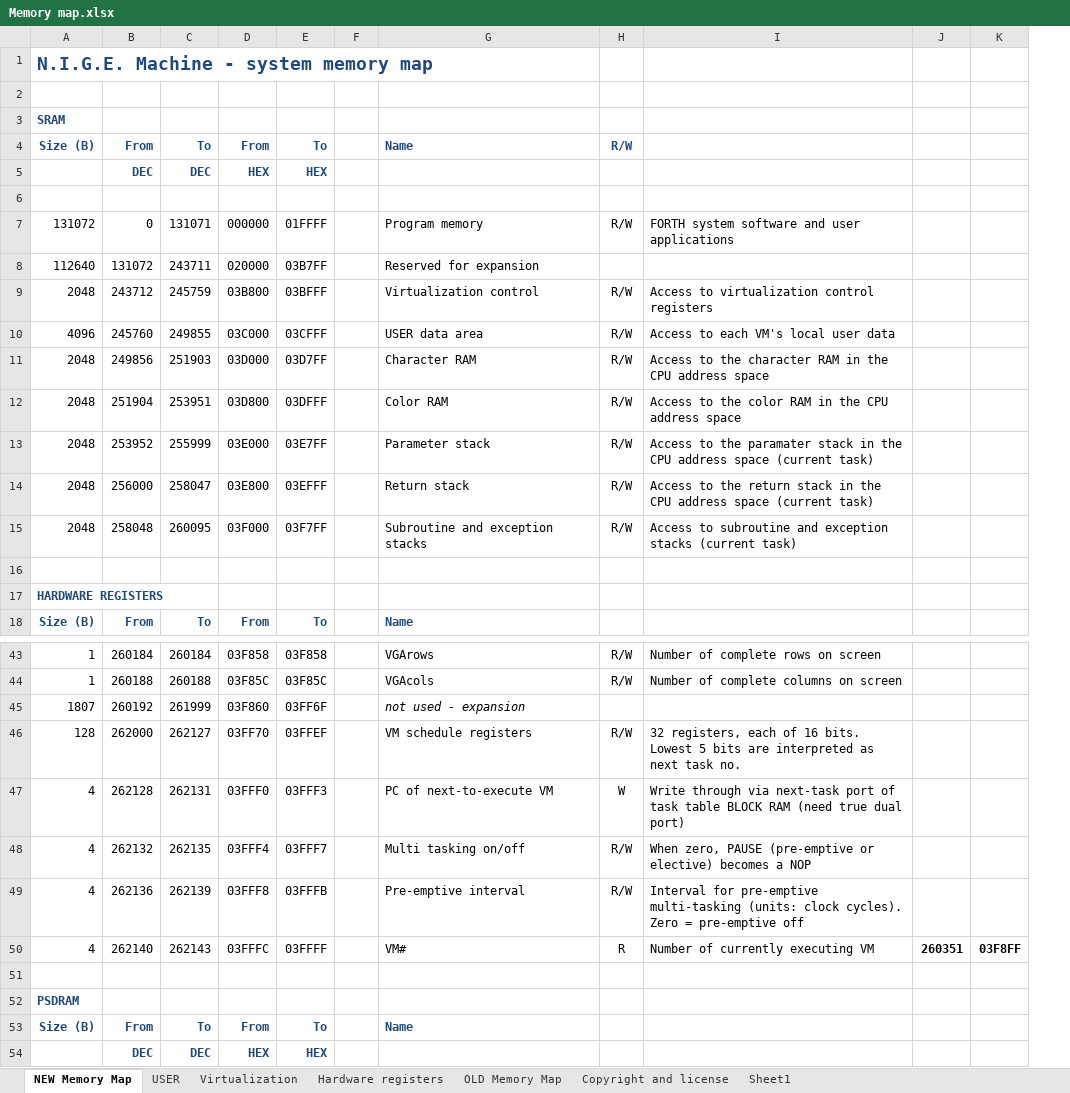
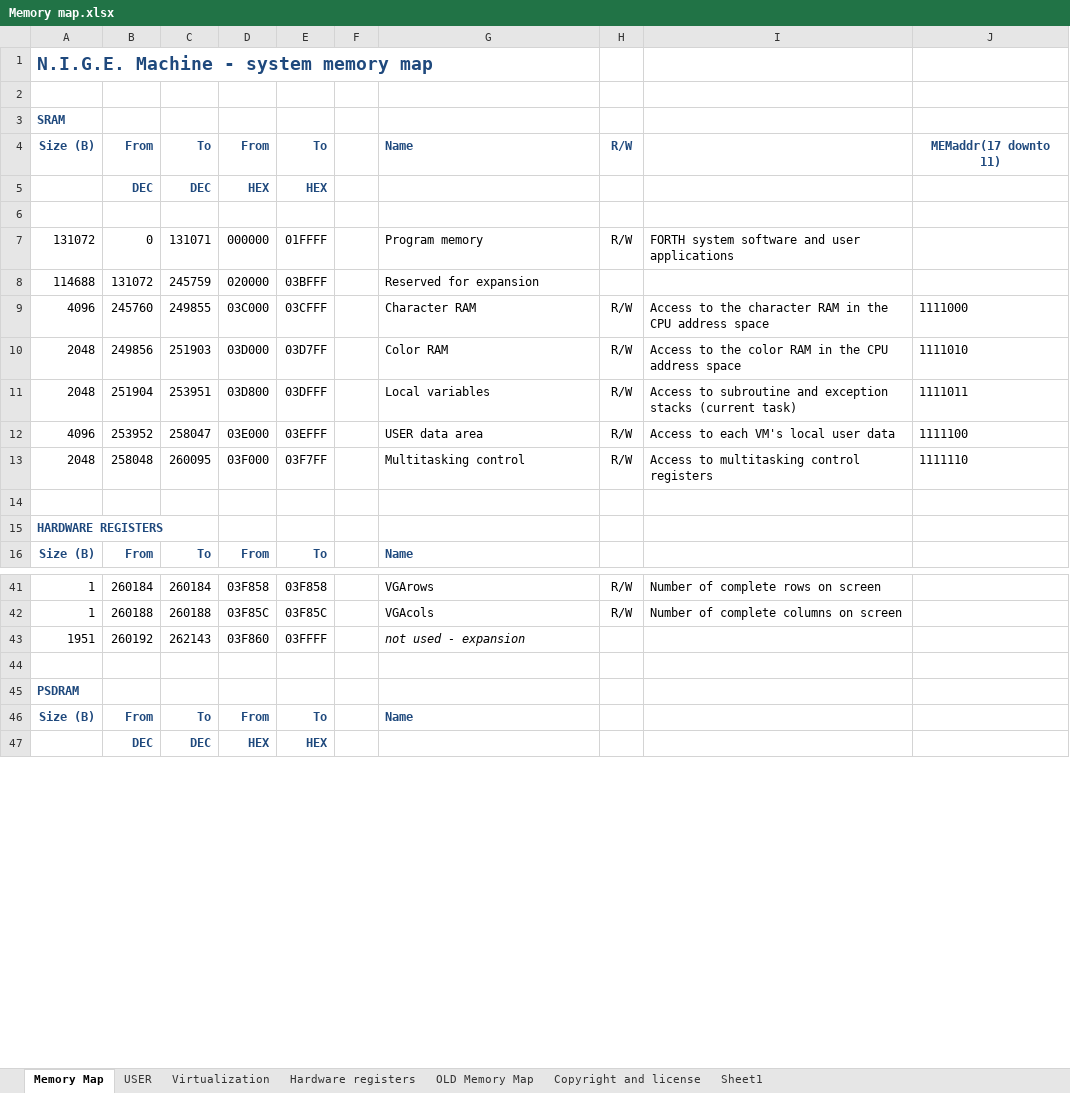
Before and after one commit to Anding/N.I.G.E.-Machine, an Excel workbook: Resources/Memory map.xlsx, sheet Memory Map, drawn as a sheet; only a part is shown, gaps mark what is left out; values as stored, in another font and other column widths than the file's, no borders; removed rows and columns are numbered as before the commit, all else as after; the diff names each change by its address in the sheet, - before the commit and + after, or states it on an @@ line.

Commit message:
Reorganized memory map and enabled 4k access to character RAM

```diff
--- a/Resources/Memory map.xlsx (sheet Memory Map)
+++ b/Resources/Memory map.xlsx (sheet Memory Map)
-sheet tab: NEW Memory Map
+sheet tab: Memory Map
-column J, empty
-column K, empty
+column J, rows 4-11: MEMaddr(17 downto 11) |  |  |  |  | 1111000 | 1111010 | 1111011; row 13: 1111110
-A8: 112640
+A8: 114688
-C8: 243711
+C8: 245759
-E8: 03B7FF
+E8: 03BFFF
-row 9: 2048 | 243712 | 245759 | 03B800 | 03BFFF |  | Virtualization control | R/W | Access to virtualization control registers
-G9: USER data area
+G9: Character RAM
-I9: Access to each VM's local user data
+I9: Access to the character RAM in the CPU address space
-G10: Character RAM
+G10: Color RAM
-I10: …to the character RAM in…
+I10: …to the color RAM in…
-G11: Color RAM
+G11: Local variables
-I11: Access to the color RAM in the CPU address space
+I11: Access to subroutine and exception stacks (current task)
-row 13: 2048 | 253952 | 255999 | 03E000 | 03E7FF |  | Parameter stack | R/W | Access to the paramater stack in the CPU address space (current task)
-row 14: 2048 | 256000 | 258047 | 03E800 | 03EFFF |  | Return stack | R/W | Access to the return stack in the CPU address space (current task)
+row 12: 4096 | 253952 | 258047 | 03E000 | 03EFFF |  | USER data area | R/W | Access to each VM's local user data | 1111100
-G13: Subroutine and exception stacks
+G13: Multitasking control
-I13: Access to subroutine and exception stacks (current task)
+I13: Access to multitasking control registers
-A43: 1807
+A43: 1951
-C43: 261999
+C43: 262143
-E43: 03FF6F
+E43: 03FFFF
-row 46: 128 | 262000 | 262127 | 03FF70 | 03FFEF |  | VM schedule registers | R/W | 32 registers, each of 16 bits. Lowest 5 bits are interpreted as next task no.
-row 47: 4 | 262128 | 262131 | 03FFF0 | 03FFF3 |  | PC of next-to-execute VM | W | Write through via next-task port of task table BLOCK RAM (need true dual port)
-row 48: 4 | 262132 | 262135 | 03FFF4 | 03FFF7 |  | Multi tasking on/off | R/W | When zero, PAUSE (pre-emptive or elective) becomes a NOP
-row 49: 4 | 262136 | 262139 | 03FFF8 | 03FFFB |  | Pre-emptive interval | R/W | Interval for pre-emptive multi-tasking (units: clock cycles). Zero = pre-emptive off
-row 50: 4 | 262140 | 262143 | 03FFFC | 03FFFF |  | VM# | R | Number of currently executing VM | 260351 | 03F8FF
```
Also changed, not shown: sheet USER, sheet Virtualization, formulas that keep their value, 10 other files.
